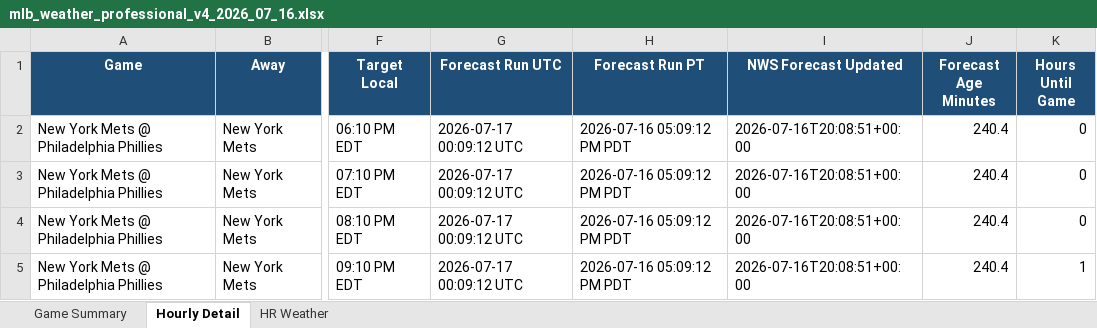
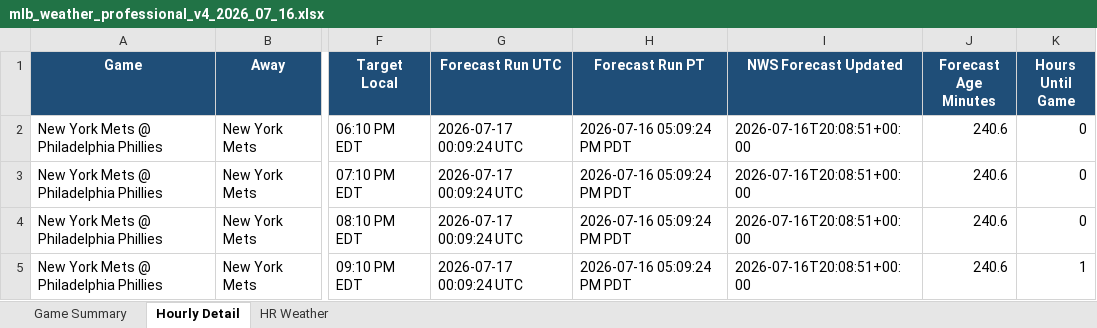
Before and after one commit to pzbaseball/mlb-site-data, an Excel workbook: mlb_weather_professional_v4_2026_07_16.xlsx, sheet Hourly Detail, drawn as a sheet; only a part is shown, gaps mark what is left out; values as stored, in another font and other column widths than the file's, no borders; the diff names each change by its address in the sheet, - before the commit and + after, or states it on an @@ line.

Commit message:
Update MLB weather 2026-07-16 05:09 PM PT

```diff
--- a/mlb_weather_professional_v4_2026_07_16.xlsx (sheet Hourly Detail)
+++ b/mlb_weather_professional_v4_2026_07_16.xlsx (sheet Hourly Detail)
-G2:G5 (Forecast Run UTC): 2026-07-17 00:09:12 UTC
+G2:G5 (Forecast Run UTC): 2026-07-17 00:09:24 UTC
-H2:H5 (Forecast Run PT): 2026-07-16 05:09:12 PM PDT
+H2:H5 (Forecast Run PT): 2026-07-16 05:09:24 PM PDT
-J2:J5 (Forecast Age Minutes): 240.4
+J2:J5 (Forecast Age Minutes): 240.6
```
Also changed, not shown: sheet Game Summary, 2 other files.
